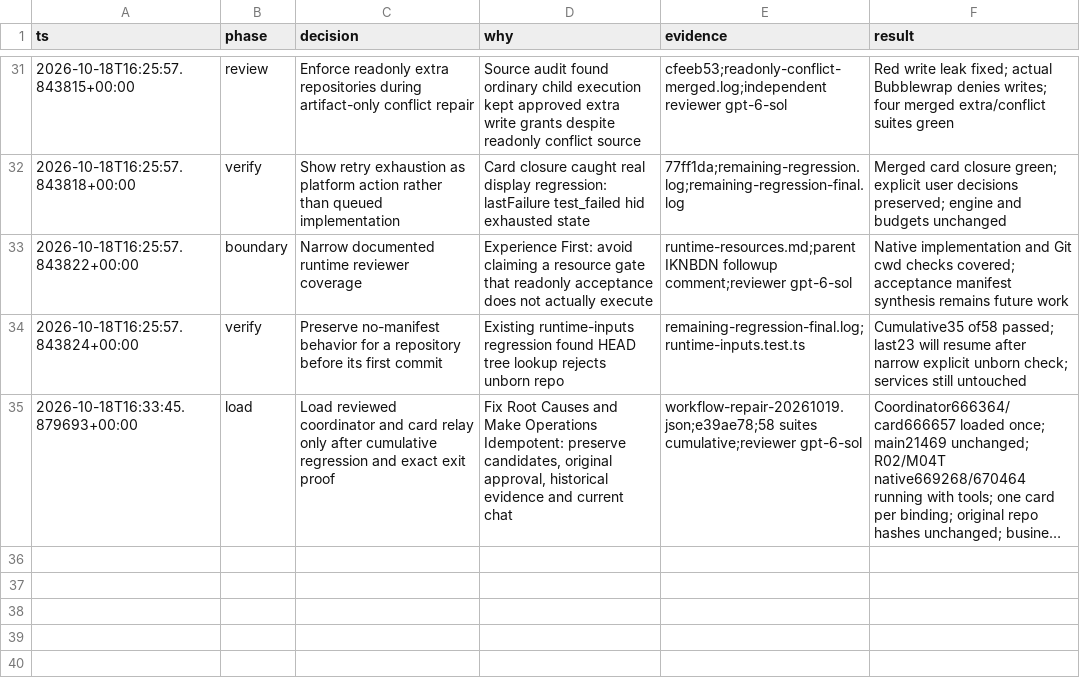
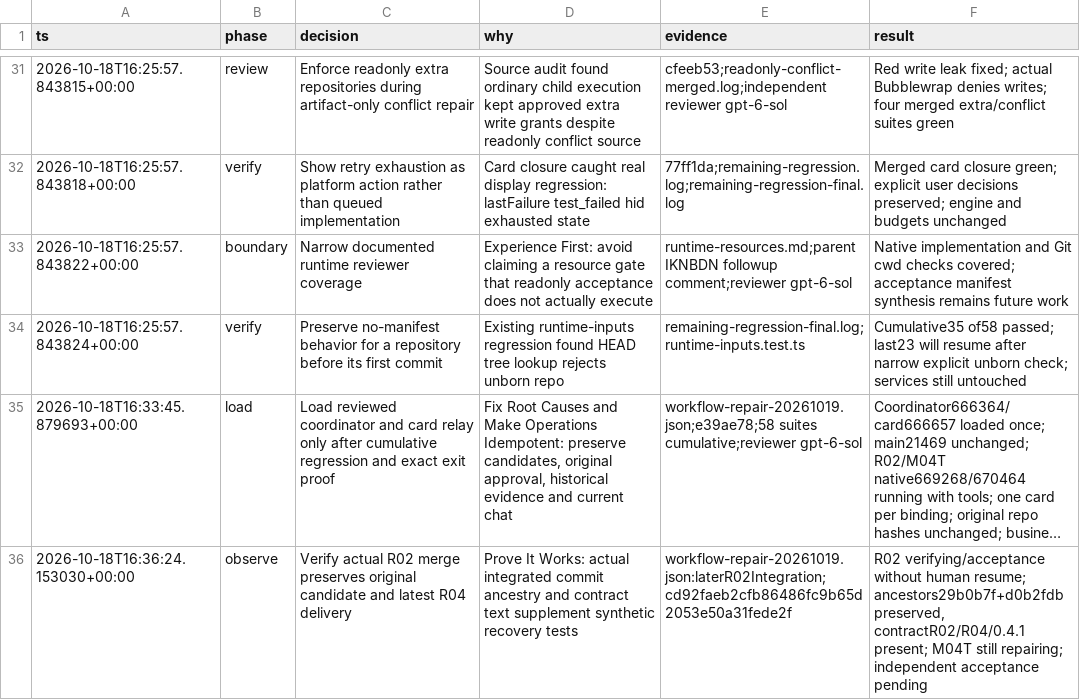
Before and after one commit to luyigy/hmi_data_reader, a TSV file: docs/evidence/workflow-reliability/decisions.tsv, drawn as a sheet; only a part is shown, gaps mark what is left out; long unchanged cells end in …; the diff names each change by its address in the sheet, - before the commit and + after, or states it on an @@ line.

Commit message:
docs(workflow): 补充R02真实合流与验收接续证据
核对实际集成提交同时保留原R02候选和最新R04交付祖先，合同包含双方章节及0.4.1。节点已自动进入独立验收，不将该进展写成验收通过；M04T仍在回修。仅追加证据，不变更运行源码或重启服务。

```diff
--- a/docs/evidence/workflow-reliability/decisions.tsv
+++ b/docs/evidence/workflow-reliability/decisions.tsv
+row 36: 2026-10-18T16:36:24.153030+00:00 | observe | Verify actual R02 merge preserves original candidate and latest R04 delivery | Prove It Works: actual integrated commit ancestry and contract text supplement synthetic recovery tests | workflow-repair-20261019.json:laterR02Integration;cd92faeb2cfb86486fc9b65d2053e50a31fede2f | R02 verifying/acceptance without human resume; ancestors29b0b7f+d0b2fdb preserved, contractR02/R04/0.4.1 present; M04T still repairing; independent acceptance pending
```
Also changed, not shown: 2 other files.
